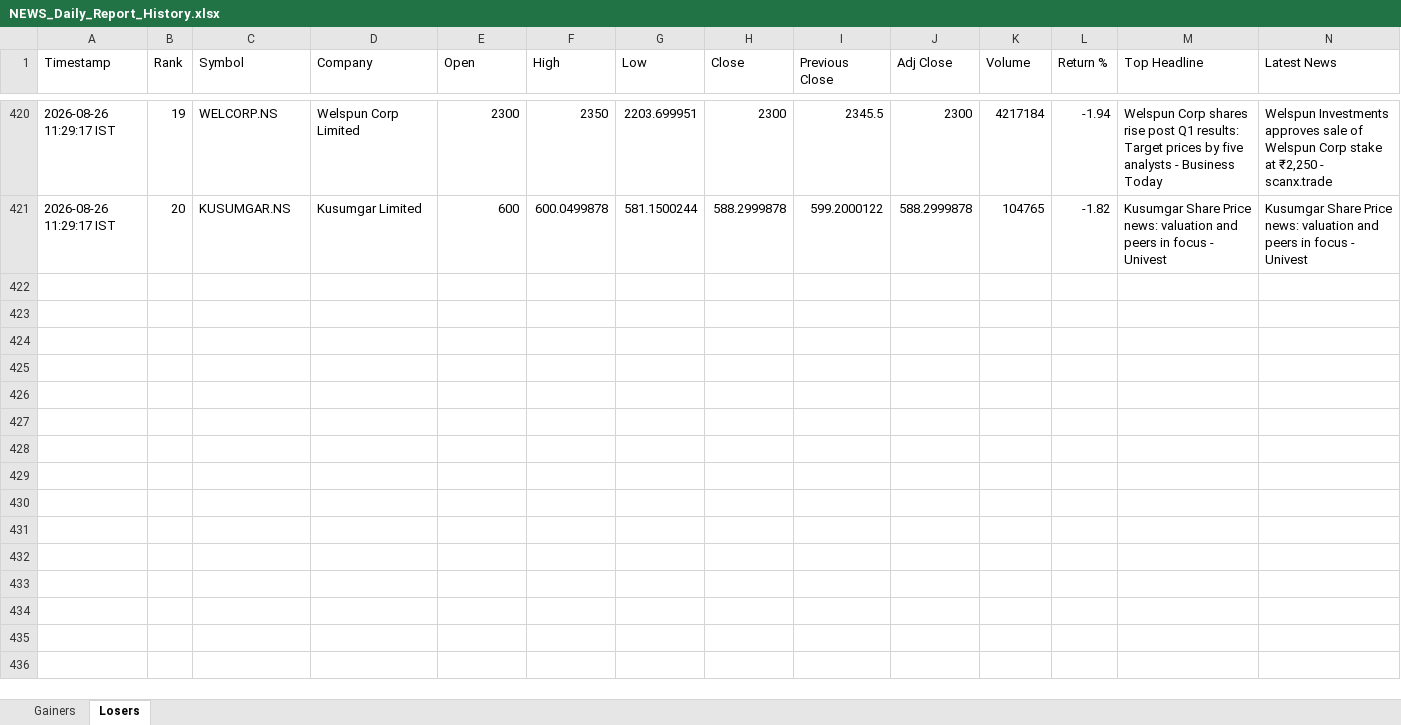
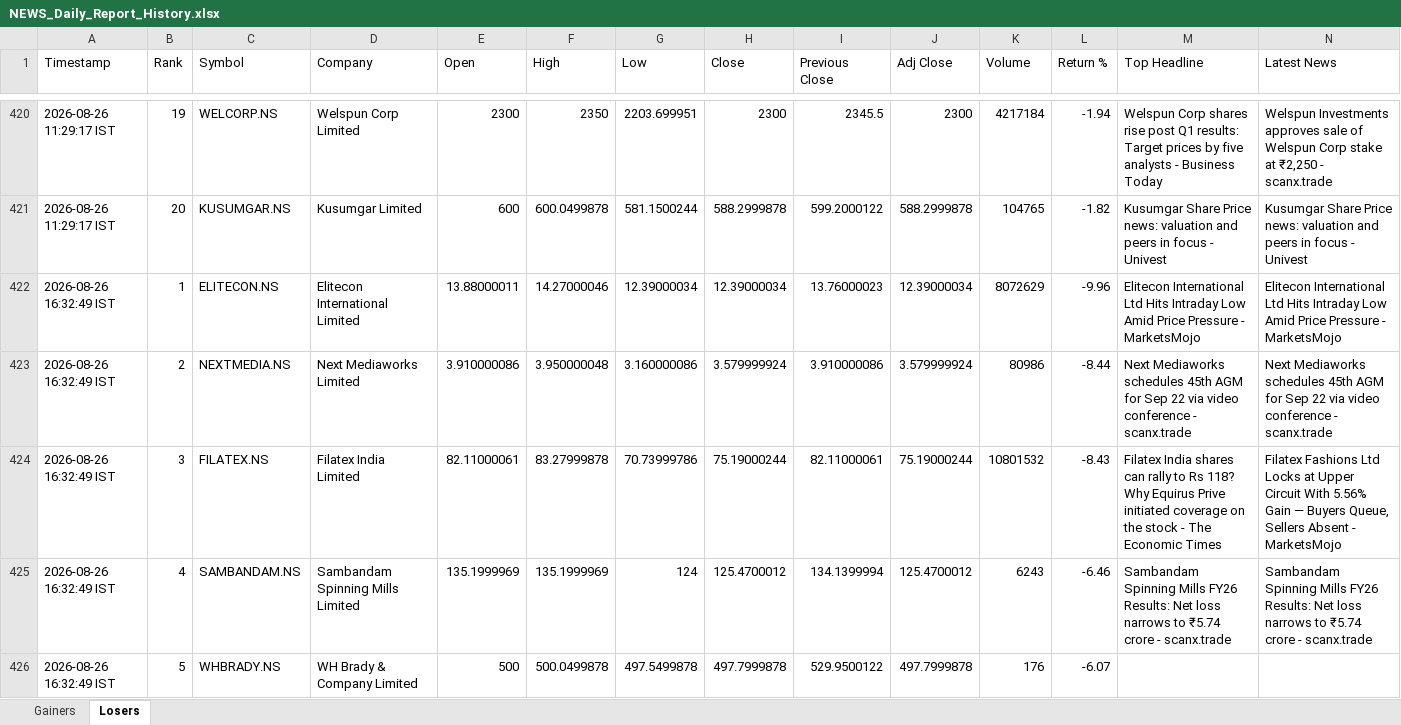
Before and after one commit to PavanSaiNekkala/Swing_Scanner_Latest, an Excel workbook: NEWS_Daily_Report/output/history/NEWS_Daily_Report_History.xlsx, sheet Losers, drawn as a sheet; only a part is shown, gaps mark what is left out; values as stored, in another font and other column widths than the file's, no borders; rows hold the shown columns only; the diff covers the shown part only; the diff names each change by its address in the sheet, - before the commit and + after, or states it on an @@ line.

```diff
--- a/NEWS_Daily_Report/output/history/NEWS_Daily_Report_History.xlsx (sheet Losers)
+++ b/NEWS_Daily_Report/output/history/NEWS_Daily_Report_History.xlsx (sheet Losers)
+row 422: 2026-08-26 16:32:49 IST | 1 | ELITECON.NS | Elitecon International Limited | 13.88000011 | 14.27000046 | 12.39000034 | 12.39000034 | 13.76000023 | 12.39000034 | 8072629 | -9.96 | Elitecon International Ltd Hits Intraday Low Amid Price Pressure - MarketsMojo | Elitecon International Ltd Hits Intraday Low Amid Price Pressure - MarketsMojo
+row 423: 2026-08-26 16:32:49 IST | 2 | NEXTMEDIA.NS | Next Mediaworks Limited | 3.910000086 | 3.950000048 | 3.160000086 | 3.579999924 | 3.910000086 | 3.579999924 | 80986 | -8.44 | Next Mediaworks schedules 45th AGM for Sep 22 via video conference - scanx.trade | Next Mediaworks schedules 45th AGM for Sep 22 via video conference - scanx.trade
+row 424: 2026-08-26 16:32:49 IST | 3 | FILATEX.NS | Filatex India Limited | 82.11000061 | 83.27999878 | 70.73999786 | 75.19000244 | 82.11000061 | 75.19000244 | 10801532 | -8.43 | Filatex India shares can rally to Rs 118? Why Equirus Prive initiated coverage on the stock - The Economic Times | Filatex Fashions Ltd Locks at Upper Circuit With 5.56% Gain — Buyers Queue, Sellers Absent - MarketsMojo
+row 425: 2026-08-26 16:32:49 IST | 4 | SAMBANDAM.NS | Sambandam Spinning Mills Limited | 135.1999969 | 135.1999969 | 124 | 125.4700012 | 134.1399994 | 125.4700012 | 6243 | -6.46 | Sambandam Spinning Mills FY26 Results: Net loss narrows to ₹5.74 crore - scanx.trade | Sambandam Spinning Mills FY26 Results: Net loss narrows to ₹5.74 crore - scanx.trade
+row 426: 2026-08-26 16:32:49 IST | 5 | WHBRADY.NS | WH Brady & Company Limited | 500 | 500.0499878 | 497.5499878 | 497.7999878 | 529.9500122 | 497.7999878 | 176 | -6.07
```
Also changed, not shown: 15 added rows elsewhere in this sheet, sheet Gainers, NEWS_Daily_Report/output/latest/NEWS_Daily_Report.xlsx.
